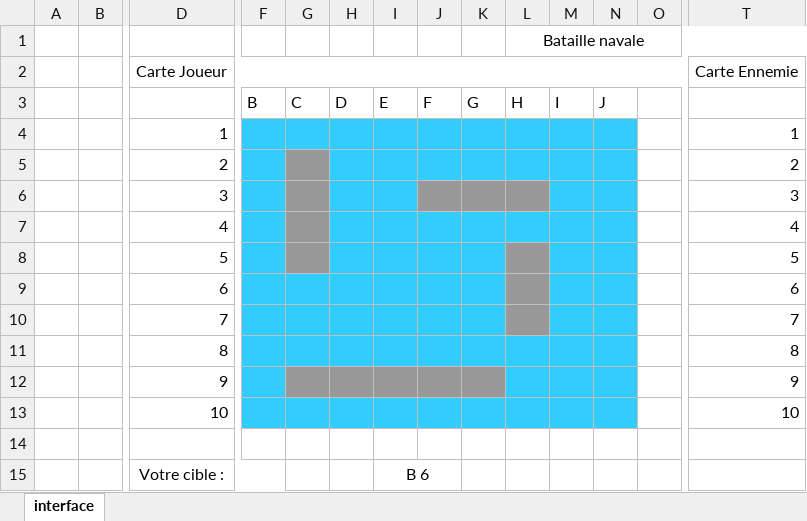
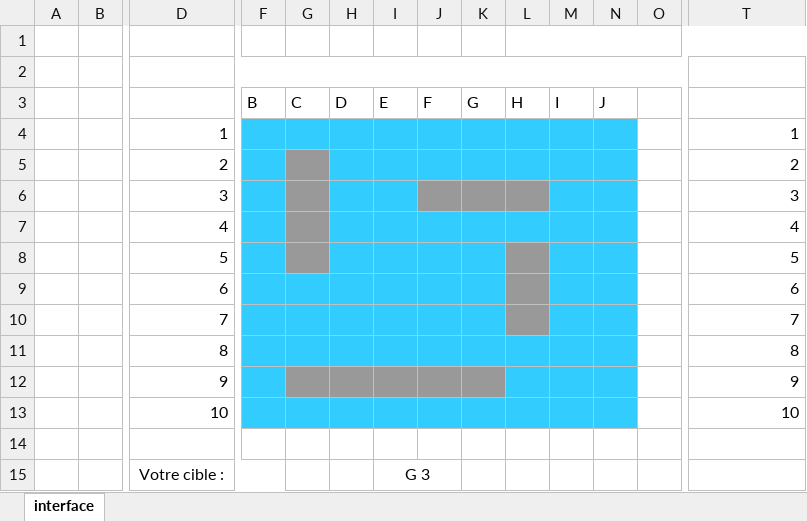
Before and after one commit to Flo3171/Projet-IFA-Bataille-Navale, an Excel workbook: projet_VBA.xlsm, sheet interface, drawn as a sheet; only a part is shown, gaps mark what is left out; values as stored, in another font and other column widths than the file's, no borders; charts and pictures not drawn; rows hold the shown columns only; the diff names each change by its address in the sheet, - before the commit and + after, or states it on an @@ line.

```diff
--- a/projet_VBA.xlsm (sheet interface)
+++ b/projet_VBA.xlsm (sheet interface)
-L1: Bataille navale
+L1: (empty)
-row 2:  |  | Carte Joueur |  |  |  |  |  |  |  |  |  |  | Carte Ennemie
+row 2: (empty)
-I15: B 6
+I15: G 3
```
Also changed, not shown: charts or pictures, 1 other file.
